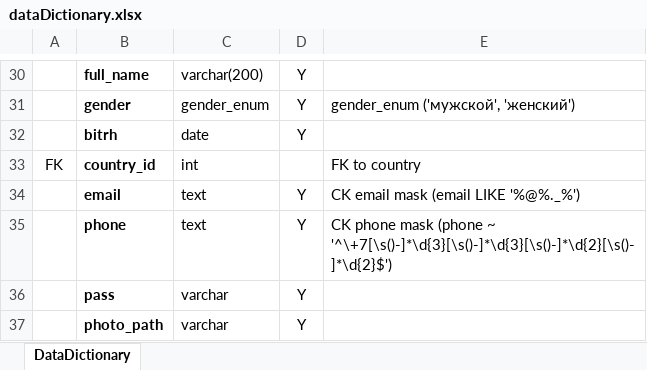
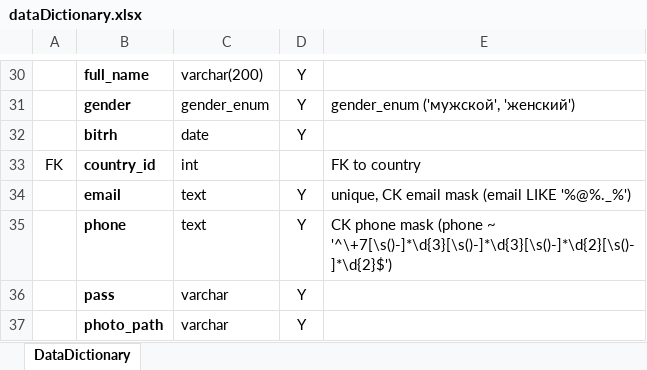
Before and after one commit to magarich228/SecConfHub, an Excel workbook: docs/dataDictionary.xlsx, sheet DataDictionary, drawn as a sheet; only a part is shown, gaps mark what is left out; values as stored, in another font and other column widths than the file's, no borders; the diff names each change by its address in the sheet, - before the commit and + after, or states it on an @@ line.

```diff
--- a/docs/dataDictionary.xlsx (sheet DataDictionary)
+++ b/docs/dataDictionary.xlsx (sheet DataDictionary)
-E34: CK email mask (email LIKE '%@%._%')
+E34: unique, CK email mask (email LIKE '%@%._%')
```
Also changed, not shown: PersistentData/default.xlsx, 8 other files.
